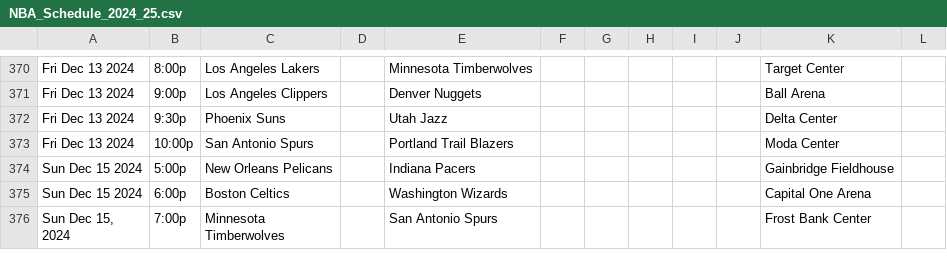
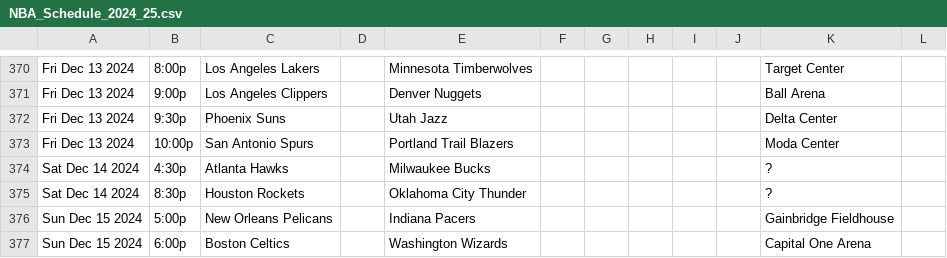
Before and after one commit to eparly/NBA_Predictor, a CSV file: schedules/NBA_Schedule_2024_25.csv, drawn as a sheet; only a part is shown, gaps mark what is left out; the shorter side is filled out with more unchanged rows; the diff names each change by its address in the sheet, - before the commit and + after, or states it on an @@ line.

```diff
--- a/schedules/NBA_Schedule_2024_25.csv
+++ b/schedules/NBA_Schedule_2024_25.csv
+row 374: Sat Dec 14 2024 | 4:30p | Atlanta Hawks |  | Milwaukee Bucks |  |  |  |  |  | ?
+row 375: Sat Dec 14 2024 | 8:30p | Houston Rockets |  | Oklahoma City Thunder |  |  |  |  |  | ?
```
Also changed, not shown: 2 other files.
